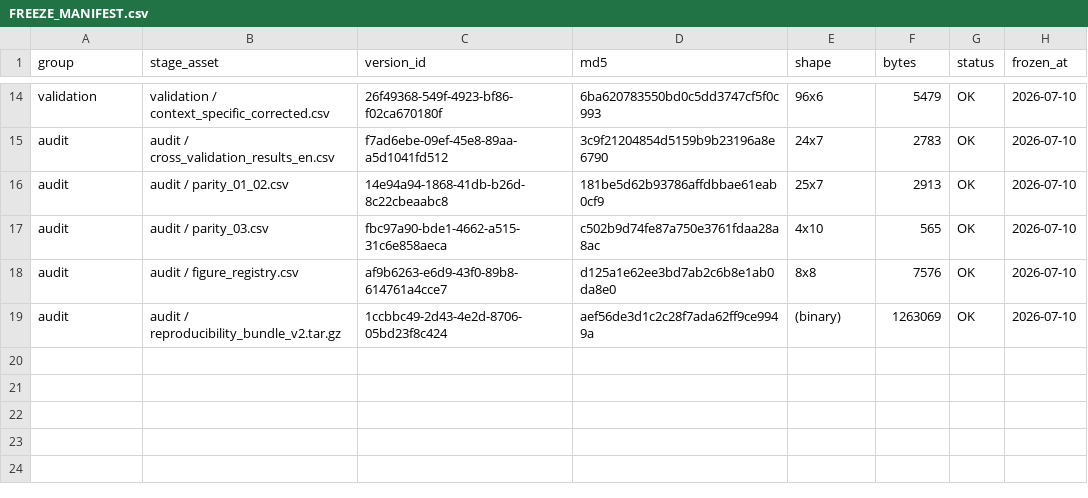
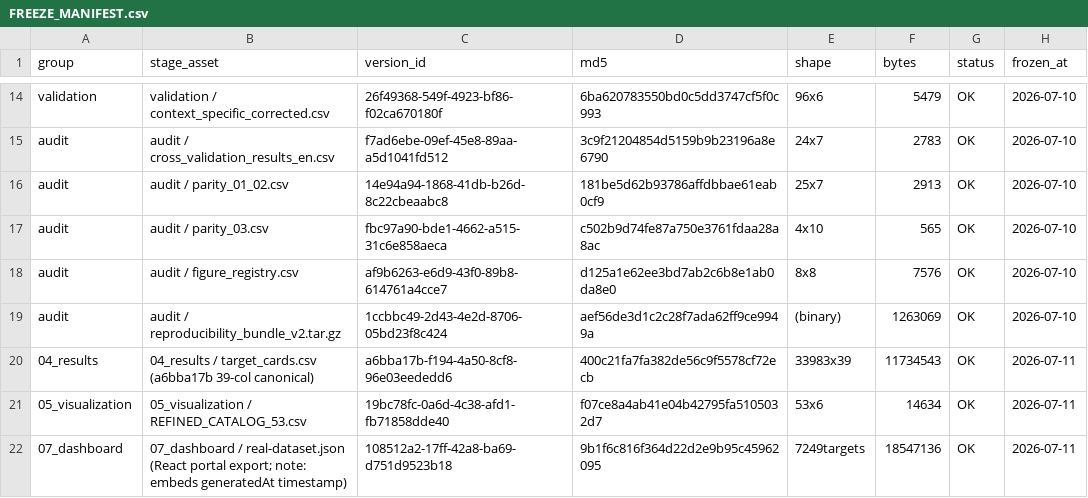
Before and after one commit to erichuang777777/GWT_perturbseq_analysis_2025, a CSV file: docs/mvp-research/pipeline/FREEZE_MANIFEST.csv, drawn as a sheet; only a part is shown, gaps mark what is left out; the diff names each change by its address in the sheet, - before the commit and + after, or states it on an @@ line.

```diff
--- a/docs/mvp-research/pipeline/FREEZE_MANIFEST.csv
+++ b/docs/mvp-research/pipeline/FREEZE_MANIFEST.csv
+row 20: 04_results | 04_results / target_cards.csv (a6bba17b 39-col canonical) | a6bba17b-f194-4a50-8cf8-96e03eededd6 | 400c21fa7fa382de56c9f5578cf72ecb | 33983x39 | 11734543 | OK | 2026-07-11
+row 21: 05_visualization | 05_visualization / REFINED_CATALOG_53.csv | 19bc78fc-0a6d-4c38-afd1-fb71858dde40 | f07ce8a4ab41e04b42795fa5105032d7 | 53x6 | 14634 | OK | 2026-07-11
+row 22: 07_dashboard | 07_dashboard / real-dataset.json (React portal export; note: embeds generatedAt timestamp) | 108512a2-17ff-42a8-ba69-d751d9523b18 | 9b1f6c816f364d22d2e9b95c45962095 | 7249targets | 18547136 | OK | 2026-07-11
```
Also changed, not shown: 11 other files.
